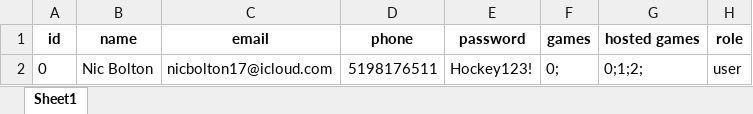
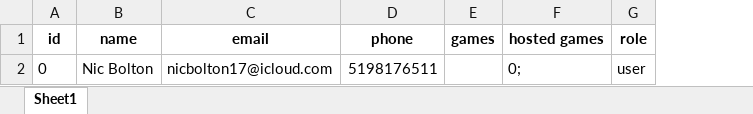
Before and after one commit to bolst/Need-Bodies, an Excel workbook: pyNeedBodies/users.xlsx, sheet Sheet1, drawn as a sheet; values as stored, in another font and other column widths than the file's, no borders; removed rows and columns are numbered as before the commit, all else as after; the diff names each change by its address in the sheet, - before the commit and + after, or states it on an @@ line.

```diff
--- a/pyNeedBodies/users.xlsx (sheet Sheet1)
+++ b/pyNeedBodies/users.xlsx (sheet Sheet1)
-column E (password), row 2: Hockey123!
-E2 (games): 0;
+E2 (games): (empty)
-F2 (hosted games): 0;1;2;
+F2 (hosted games): 0;
```
Also changed, not shown: pyNeedBodies/games.xlsx, 9 other files.
